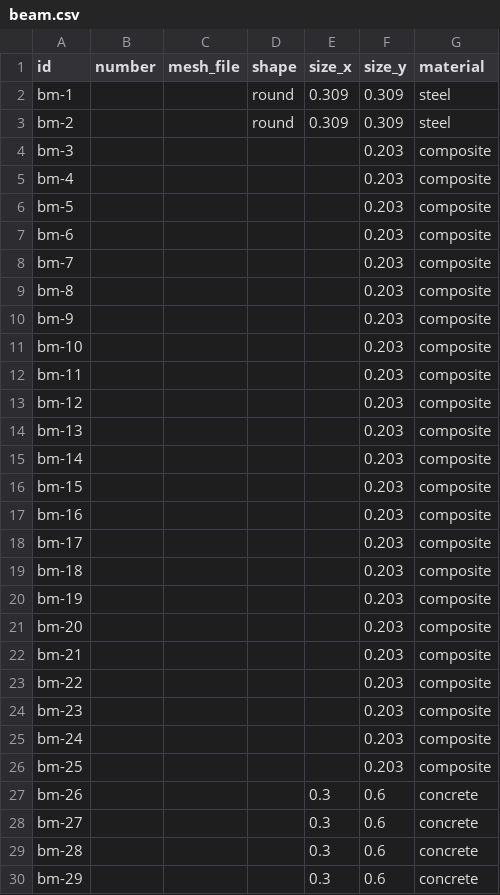
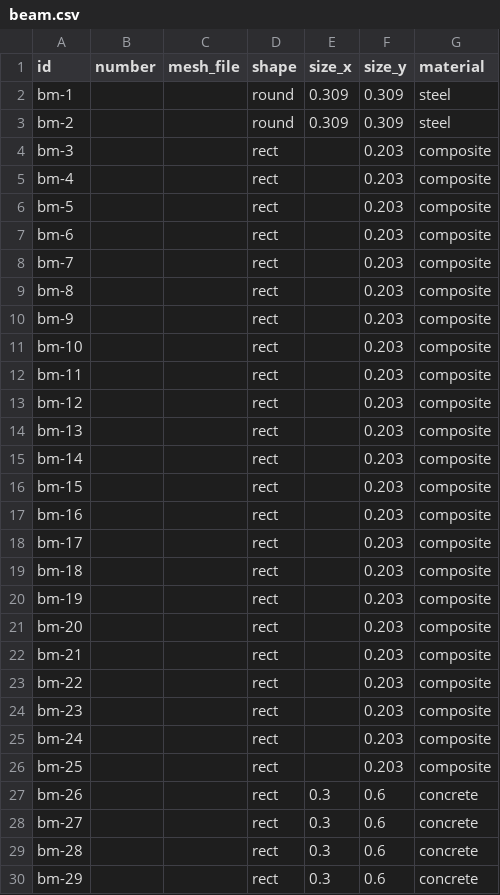
Before and after one commit to NovaShang/BimDown, a CSV file: sample_data/rac_advanced/global/beam.csv, drawn as a sheet; only a part is shown; the diff covers the shown part only.

Commit message:
fix(sample): repair rac_advanced so validate reports no issues
Scripted with scripts/fix-rac-advanced.mjs (re-runnable): column/beam
shapes, level numbers, slab openings restored from the original SVG with
op- ids, lv-1 furniture and planting as furniture rows with furniture
types (they collided with the shade-support mesh ids), wall ends joined
to the wall they meet so the rooms close, rooms rebuilt. Drops only rows
without geometry (3 openings, a 0x0 door, 3 topography meshes).

validate: a railing with a mesh_file is not 'no geometry'; a wall opening
needs a width (spec: required). A test keeps the sample at 0 issues.

```diff
--- a/sample_data/rac_advanced/global/beam.csv
+++ b/sample_data/rac_advanced/global/beam.csv
@@ -3,28 +3,28 @@ bm-1,,,round,0.309,0.309,steel
 bm-2,,,round,0.309,0.309,steel
-bm-3,,,,,0.203,composite
-bm-4,,,,,0.203,composite
-bm-5,,,,,0.203,composite
-bm-6,,,,,0.203,composite
-bm-7,,,,,0.203,composite
-bm-8,,,,,0.203,composite
-bm-9,,,,,0.203,composite
-bm-10,,,,,0.203,composite
-bm-11,,,,,0.203,composite
-bm-12,,,,,0.203,composite
-bm-13,,,,,0.203,composite
-bm-14,,,,,0.203,composite
-bm-15,,,,,0.203,composite
-bm-16,,,,,0.203,composite
-bm-17,,,,,0.203,composite
-bm-18,,,,,0.203,composite
-bm-19,,,,,0.203,composite
-bm-20,,,,,0.203,composite
-bm-21,,,,,0.203,composite
-bm-22,,,,,0.203,composite
-bm-23,,,,,0.203,composite
-bm-24,,,,,0.203,composite
-bm-25,,,,,0.203,composite
-bm-26,,,,0.3,0.6,concrete
-bm-27,,,,0.3,0.6,concrete
-bm-28,,,,0.3,0.6,concrete
-bm-29,,,,0.3,0.6,concrete
+bm-3,,,rect,,0.203,composite
+bm-4,,,rect,,0.203,composite
+bm-5,,,rect,,0.203,composite
+bm-6,,,rect,,0.203,composite
+bm-7,,,rect,,0.203,composite
+bm-8,,,rect,,0.203,composite
+bm-9,,,rect,,0.203,composite
+bm-10,,,rect,,0.203,composite
+bm-11,,,rect,,0.203,composite
+bm-12,,,rect,,0.203,composite
+bm-13,,,rect,,0.203,composite
+bm-14,,,rect,,0.203,composite
+bm-15,,,rect,,0.203,composite
+bm-16,,,rect,,0.203,composite
+bm-17,,,rect,,0.203,composite
+bm-18,,,rect,,0.203,composite
+bm-19,,,rect,,0.203,composite
+bm-20,,,rect,,0.203,composite
+bm-21,,,rect,,0.203,composite
+bm-22,,,rect,,0.203,composite
+bm-23,,,rect,,0.203,composite
+bm-24,,,rect,,0.203,composite
+bm-25,,,rect,,0.203,composite
+bm-26,,,rect,0.3,0.6,concrete
+bm-27,,,rect,0.3,0.6,concrete
+bm-28,,,rect,0.3,0.6,concrete
+bm-29,,,rect,0.3,0.6,concrete
```
Also changed, not shown: 8 edited cells elsewhere in this file, sample_data/rac_advanced/lv-1/structure_column.csv, sample_data/rac_advanced/lv-2/door.csv, 33 other files.
